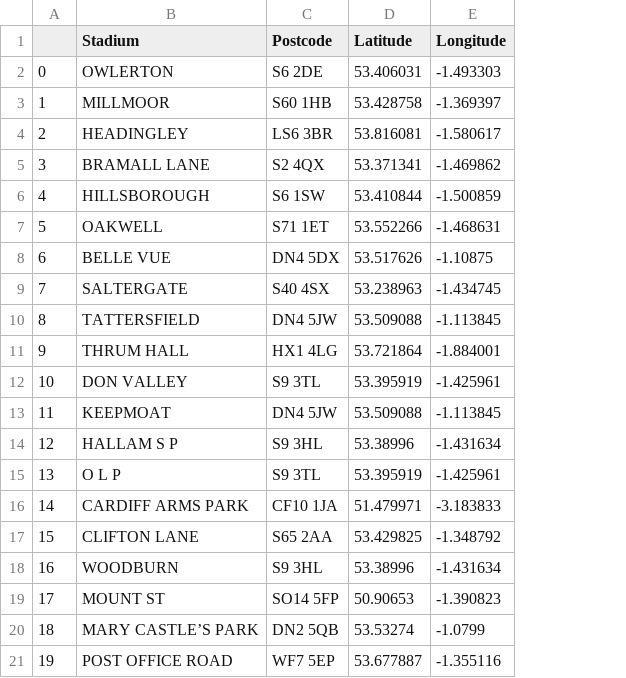
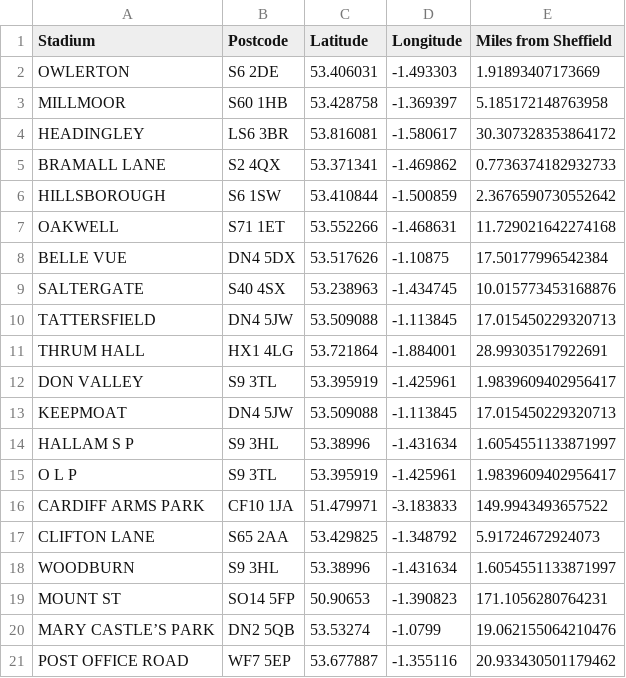
Before and after one commit to UTCSheffield/OCR-Unit-7-Data-analysis-and-design, a CSV file: content/data/eagles/stadiums_with_latlong.csv, drawn as a sheet; removed rows and columns are numbered as before the commit, all else as after; the diff names each change by its address in the sheet, - before the commit and + after, or states it on an @@ line.

```diff
--- a/content/data/eagles/stadiums_with_latlong.csv
+++ b/content/data/eagles/stadiums_with_latlong.csv
-column A, rows 2-21: 0 | 1 | 2 | 3 | 4 | 5 | 6 | 7 | 8 | 9 | 10 | 11 | 12 | 13 | 14 | 15 | 16 | 17 | 18 | 19
+column E (Miles from Sheffield), rows 2-21: 1.91893407173669 | 5.185172148763958 | 30.307328353864172 | 0.7736374182932733 | 2.3676590730552642 | 11.729021642274168 | 17.50177996542384 | 10.015773453168876 | 17.015450229320713 | 28.99303517922691 | 1.9839609402956417 | 17.015450229320713 | 1.6054551133871997 | 1.9839609402956417 | 149.9943493657522 | 5.91724672924073 | 1.6054551133871997 | 171.1056280764231 | 19.062155064210476 | 20.933430501179462
```
Also changed, not shown: content/data/eagles/questionnaire_quantitive.csv, 3 other files.
